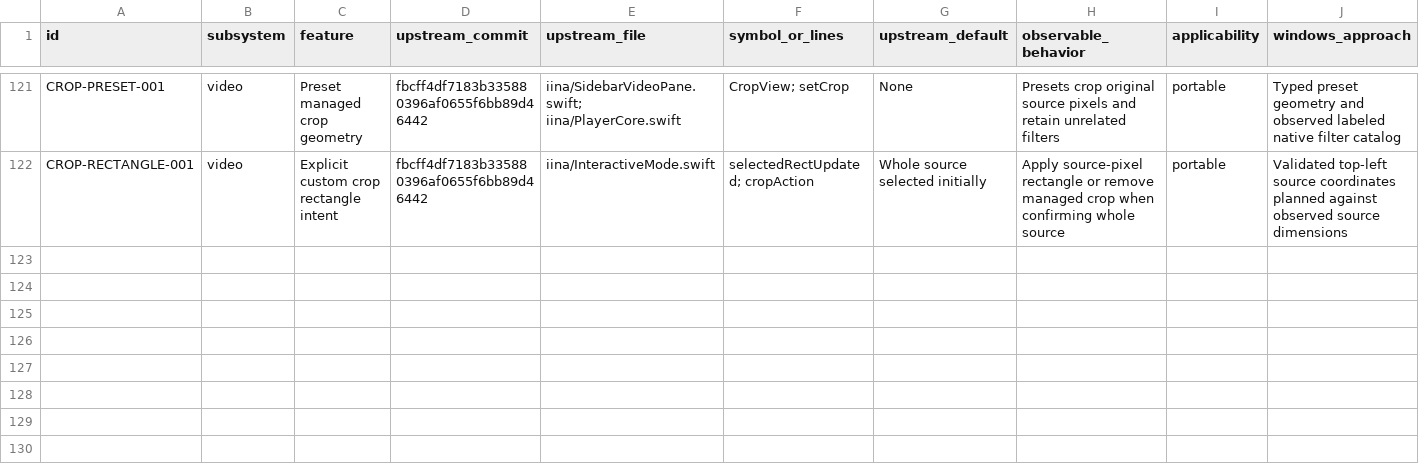
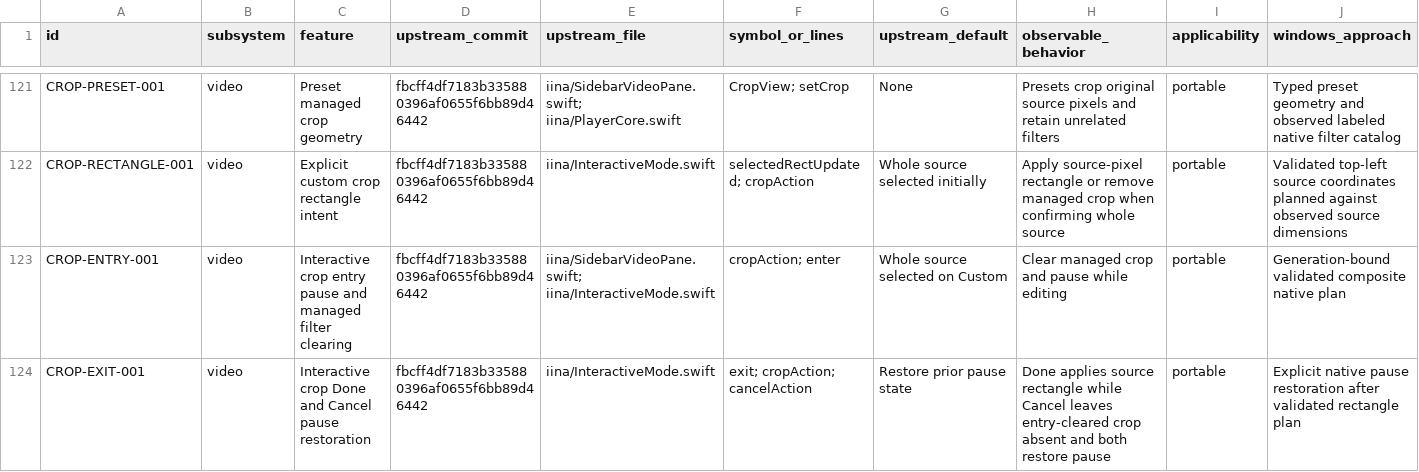
Before and after one commit to deminden/riina, a CSV file: docs/parity.csv, drawn as a sheet; only a part is shown, gaps mark what is left out; rows hold the shown columns only; the diff names each change by its address in the sheet, - before the commit and + after, or states it on an @@ line.

Commit message:
Add generation-bound interactive crop session lifecycle

```diff
--- a/docs/parity.csv
+++ b/docs/parity.csv
+row 123: CROP-ENTRY-001 | video | Interactive crop entry pause and managed filter clearing | fbcff4df7183b335880396af0655f6bb89d46442 | iina/SidebarVideoPane.swift; iina/InteractiveMode.swift | cropAction; enter | Whole source selected on Custom | Clear managed crop and pause while editing | portable | Generation-bound validated composite native plan
+row 124: CROP-EXIT-001 | video | Interactive crop Done and Cancel pause restoration | fbcff4df7183b335880396af0655f6bb89d46442 | iina/InteractiveMode.swift | exit; cropAction; cancelAction | Restore prior pause state | Done applies source rectangle while Cancel leaves entry-cleared crop absent and both restore pause | portable | Explicit native pause restoration after validated rectangle plan
```
Also changed, not shown: 7 other files.
